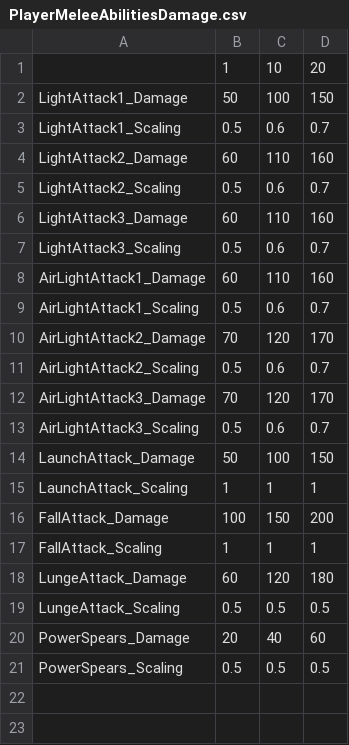
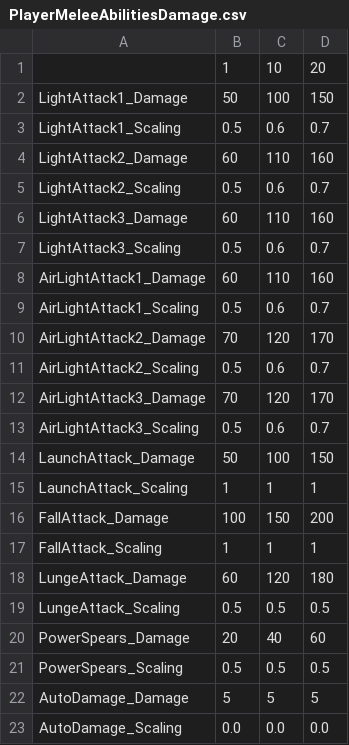
Before and after one commit to DreamSlash/RegicideX, a CSV file: Source/RegicideX/Data/Info/PlayerMeleeAbilitiesDamage.csv, drawn as a sheet; the diff names each change by its address in the sheet, - before the commit and + after, or states it on an @@ line.

Commit message:
player does big hit react when hit on air

```diff
--- a/Source/RegicideX/Data/Info/PlayerMeleeAbilitiesDamage.csv
+++ b/Source/RegicideX/Data/Info/PlayerMeleeAbilitiesDamage.csv
+row 22: AutoDamage_Damage | 5 | 5 | 5
+row 23: AutoDamage_Scaling | 0.0 | 0.0 | 0.0
```
Also changed, not shown: 7 other files.
